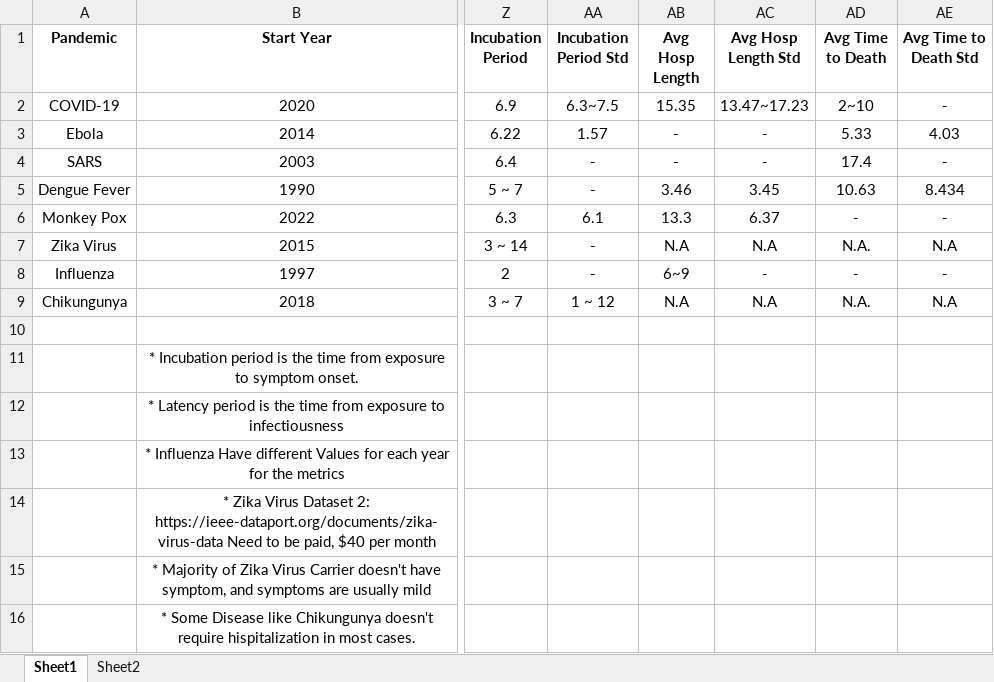
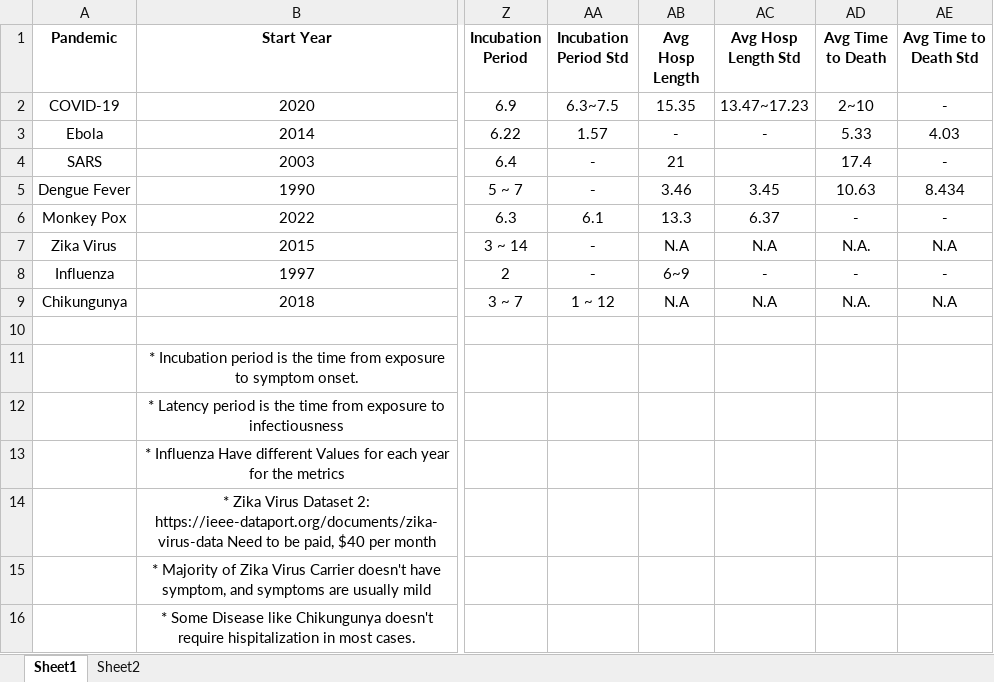
Before and after one commit to AlexWei21/Pandemic-Database, an Excel workbook: Past_Pandemic_MetaData.xlsx, sheet Sheet1, drawn as a sheet; only a part is shown, gaps mark what is left out; values as stored, in another font and other column widths than the file's, no borders; the diff names each change by its address in the sheet, - before the commit and + after, or states it on an @@ line.

Commit message:
Update Meta Data

```diff
--- a/Past_Pandemic_MetaData.xlsx (sheet Sheet1)
+++ b/Past_Pandemic_MetaData.xlsx (sheet Sheet1)
-AB4 (Avg Hosp Length): -
+AB4 (Avg Hosp Length): 21
-AC4 (Avg Hosp Length Std): -
+AC4 (Avg Hosp Length Std): (empty)
```
Also changed, not shown: 55 other files.
